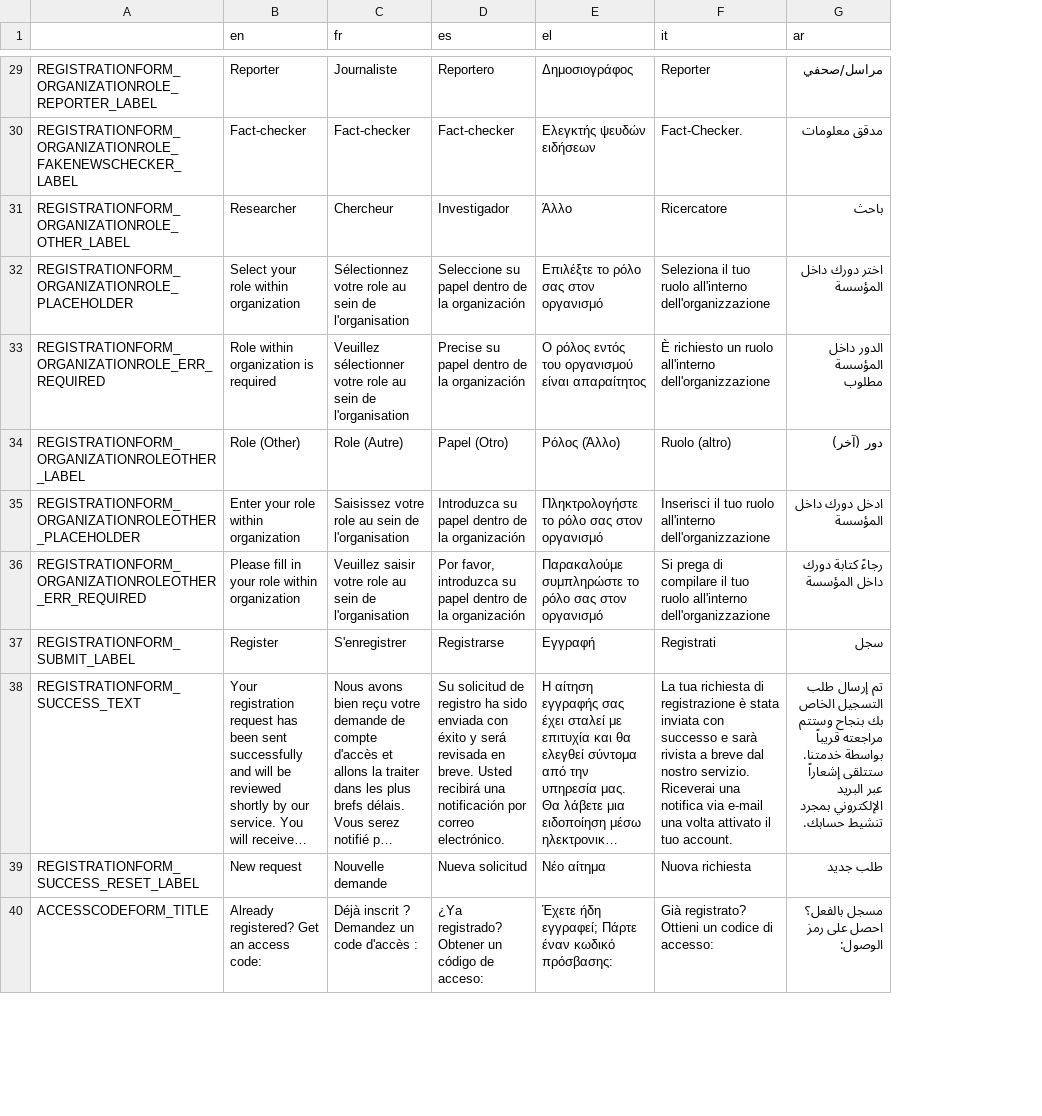
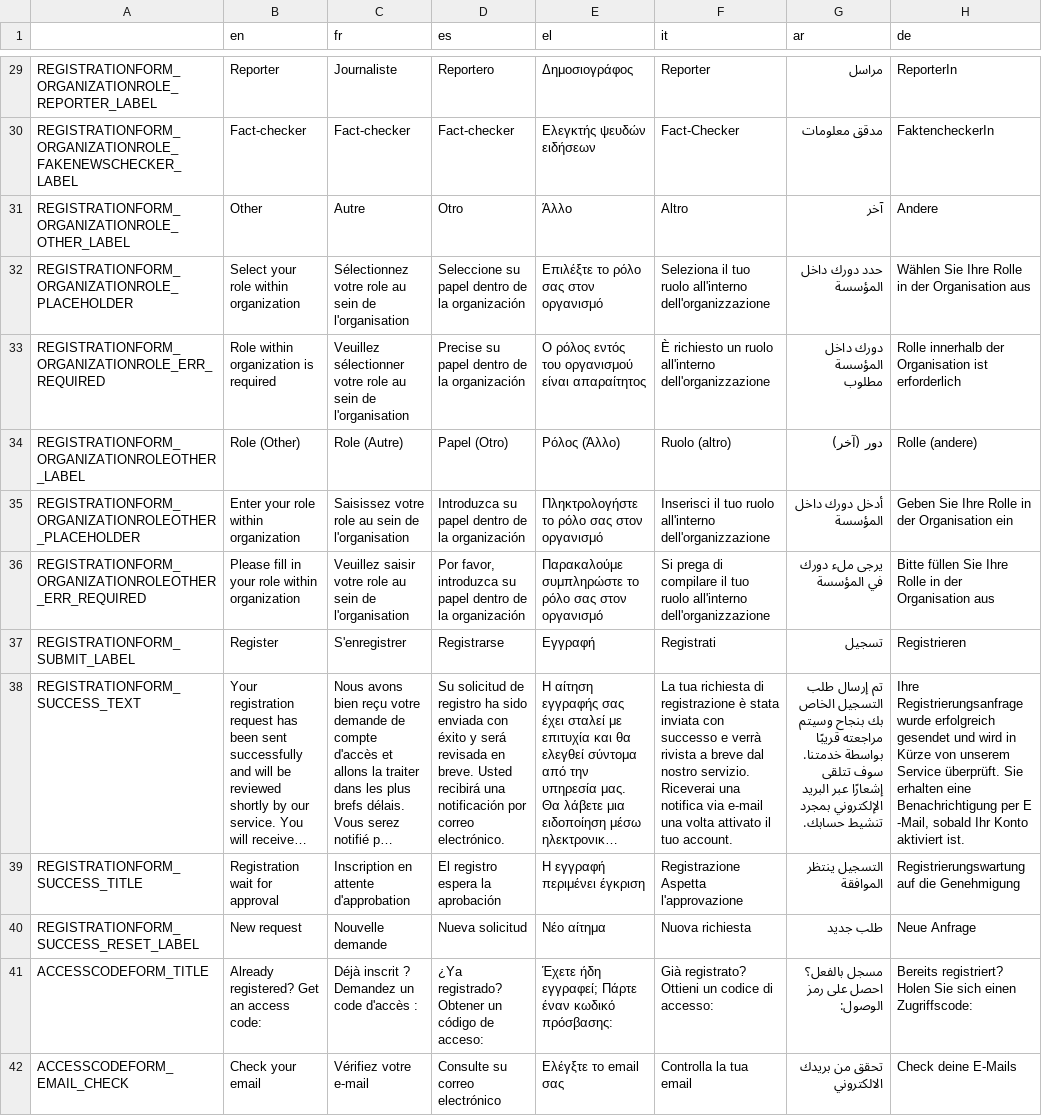
Before and after one commit to AFP-Medialab/TSNA-Translations, a TSV file: components/Shared/Authentication.tsv, drawn as a sheet; only a part is shown, gaps mark what is left out; long unchanged cells end in …; the diff covers the shown part only; the diff names each change by its address in the sheet, - before the commit and + after, or states it on an @@ line.

```diff
--- a/components/Shared/Authentication.tsv
+++ b/components/Shared/Authentication.tsv
+column H (de), rows 29-38: ReporterIn | FaktencheckerIn | Andere | Wählen Sie Ihre Rolle in der Organisation aus | Rolle innerhalb der Organisation ist erforderlich | Rolle (andere) | Geben Sie Ihre Rolle in der Organisation ein | Bitte füllen Sie Ihre Rolle in der Organisation aus | Registrieren | Ihre Registrierungsanfrage wurde erfolgreich gesendet und wird in Kürze von unserem Service überprüft. Sie erhalten eine Benachrichtigung per E -Mail, sobald Ihr Konto aktiviert ist.; rows 40-41: Neue Anfrage | Bereits registriert? Holen Sie sich einen Zugriffscode:
-G29 (ar): مراسل/صحفي
+G29 (ar): مراسل
-F30 (it): Fact-Checker.
+F30 (it): Fact-Checker
-B31 (en): Researcher
+B31 (en): Other
-C31 (fr): Chercheur
+C31 (fr): Autre
-D31 (es): Investigador
+D31 (es): Otro
-F31 (it): Ricercatore
+F31 (it): Altro
-G31 (ar): باحث
+G31 (ar): آخر
-G32 (ar): اختر دورك داخل المؤسسة
+G32 (ar): حدد دورك داخل المؤسسة
-G33 (ar): الدور داخل المؤسسة مطلوب
+G33 (ar): دورك داخل المؤسسة مطلوب
-G35 (ar): ادخل دورك داخل المؤسسة
+G35 (ar): أدخل دورك داخل المؤسسة
-G36 (ar): رجاءً كتابة دورك داخل المؤسسة
+G36 (ar): يرجى ملء دورك في المؤسسة
-G37 (ar): سجل
+G37 (ar): تسجيل
-F38 (it): …successo e sarà rivista a…
+F38 (it): …successo e verrà rivista a…
-G38 (ar): …بك بنجاح وستتم مراجعته قريباً بواسطة خدمتنا. ستتلقى إشعاراً عبر البريد…
+G38 (ar): …بك بنجاح وسيتم مراجعته قريبًا بواسطة خدمتنا. سوف تتلقى إشعارًا عبر البريد…
+row 39: REGISTRATIONFORM_SUCCESS_TITLE | Registration wait for approval | Inscription en attente d'approbation | El registro espera la aprobación | Η εγγραφή περιμένει έγκριση | Registrazione Aspetta l'approvazione | التسجيل ينتظر الموافقة | Registrierungswartung auf die Genehmigung
+row 42: ACCESSCODEFORM_EMAIL_CHECK | Check your email | Vérifiez votre e-mail | Consulte su correo electrónico | Ελέγξτε το email σας | Controlla la tua email | تحقق من بريدك الالكتروني | Check deine E-Mails
```
Also changed, not shown: 3 added rows and 42 edited cells elsewhere in this file.
